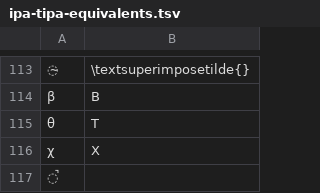
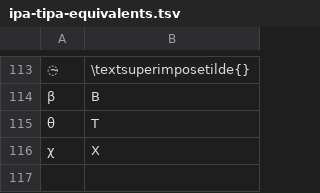
Before and after one commit to jdellert/iwsa, a TSV file: src/de/jdellert/iwsa/sequence/ipa/ipa-tipa-equivalents.tsv, drawn as a sheet; only a part is shown, gaps mark what is left out; the diff names each change by its address in the sheet, - before the commit and + after, or states it on an @@ line.

Commit message:
Added support for LaTeX/TIPA output of sound correspondence models.

```diff
--- a/src/de/jdellert/iwsa/sequence/ipa/ipa-tipa-equivalents.tsv
+++ b/src/de/jdellert/iwsa/sequence/ipa/ipa-tipa-equivalents.tsv
-row 117: ̚
```
Also changed, not shown: src/de/jdellert/iwsa/sequence/ipa/ipa-alphabet-descriptions.tsv, 5 other files.
